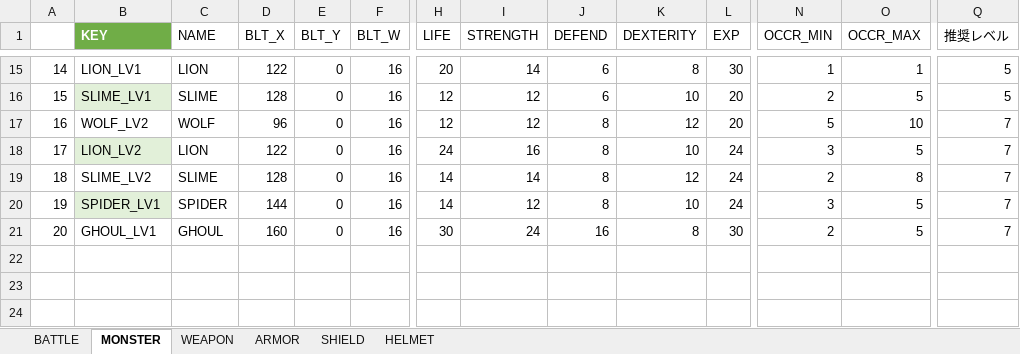
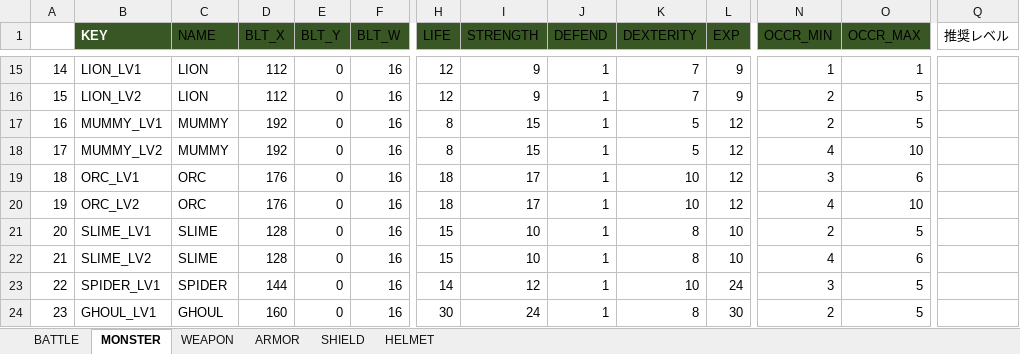
Before and after one commit to aburi6800/Python-OnyxOfBlack, an Excel workbook: documents/パラメータ.xlsm, sheet MONSTER, drawn as a sheet; only a part is shown, gaps mark what is left out; values as stored, in another font and other column widths than the file's, no borders; charts and pictures and table styles not drawn; removed rows and columns are numbered as before the commit, all else as after; rows hold the shown columns only; the diff covers the shown part only; the diff names each change by its address in the sheet, - before the commit and + after, or states it on an @@ line.

```diff
--- a/documents/パラメータ.xlsm (sheet MONSTER)
+++ b/documents/パラメータ.xlsm (sheet MONSTER)
-B1 fill: #70AD47
+B1 fill: #385724
-C1:O1 fill: none
+C1:O1 fill: #385724
@@ column A renumbered from row 3 down @@
-D15 (BLT_X): 122
+D15 (BLT_X): 112
-H15 (LIFE): 20
+H15 (LIFE): 12
-I15 (STRENGTH): 14
+I15 (STRENGTH): 9
-J15 (DEFEND): 6
+J15 (DEFEND): 1
-K15 (DEXTERITY): 8
+K15 (DEXTERITY): 7
-L15 (EXP): 30
+L15 (EXP): 9
-Q15 (推奨レベル): 5
+Q15 (推奨レベル): (empty)
+row 16: 15 | LION_LV2 | LION | 112 | 0 | 16 | 12 | 9 | 1 | 7 | 9 | 2 | 5
+row 17: 16 | MUMMY_LV1 | MUMMY | 192 | 0 | 16 | 8 | 15 | 1 | 5 | 12 | 2 | 5
+row 18: 17 | MUMMY_LV2 | MUMMY | 192 | 0 | 16 | 8 | 15 | 1 | 5 | 12 | 4 | 10
+row 19: 18 | ORC_LV1 | ORC | 176 | 0 | 16 | 18 | 17 | 1 | 10 | 12 | 3 | 6
+row 20: 19 | ORC_LV2 | ORC | 176 | 0 | 16 | 18 | 17 | 1 | 10 | 12 | 4 | 10
-B21 fill: #E2F0D9
+B21 fill: none
-H21 (LIFE): 12
+H21 (LIFE): 15
-I21 (STRENGTH): 12
+I21 (STRENGTH): 10
-J21 (DEFEND): 6
+J21 (DEFEND): 1
-K21 (DEXTERITY): 10
+K21 (DEXTERITY): 8
-L21 (EXP): 20
+L21 (EXP): 10
-Q21 (推奨レベル): 5
+Q21 (推奨レベル): (empty)
-row 17: 16 | WOLF_LV2 | WOLF | 96 | 0 | 16 | 12 | 12 | 8 | 12 | 20 | 5 | 10 | 7
-row 18: 17 | LION_LV2 | LION | 122 | 0 | 16 | 24 | 16 | 8 | 10 | 24 | 3 | 5 | 7
-H22 (LIFE): 14
+H22 (LIFE): 15
-I22 (STRENGTH): 14
+I22 (STRENGTH): 10
-J22:J23 (DEFEND): 8
+J22:J23 (DEFEND): 1
-K22 (DEXTERITY): 12
+K22 (DEXTERITY): 8
-L22 (EXP): 24
+L22 (EXP): 10
-N22 (OCCR_MIN): 2
+N22 (OCCR_MIN): 4
-O22 (OCCR_MAX): 8
+O22 (OCCR_MAX): 6
-Q22:Q24 (推奨レベル): 7
+Q22:Q24 (推奨レベル): (empty)
-B23 fill: #E2F0D9
+B23 fill: none
-J24 (DEFEND): 16
+J24 (DEFEND): 1
```
Also changed, not shown: 6 added rows, 6 removed rows, 46 edited cells and cell formats elsewhere in this sheet, sheet BATTLE, charts or pictures, 11 other files.
